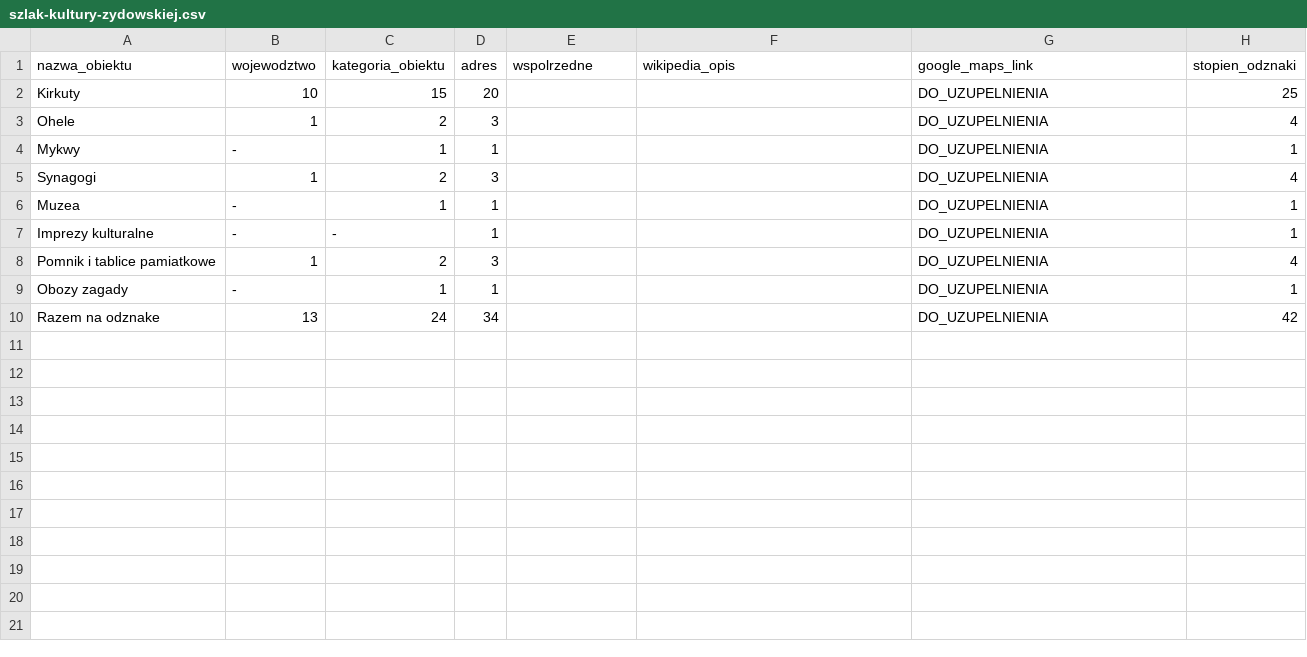
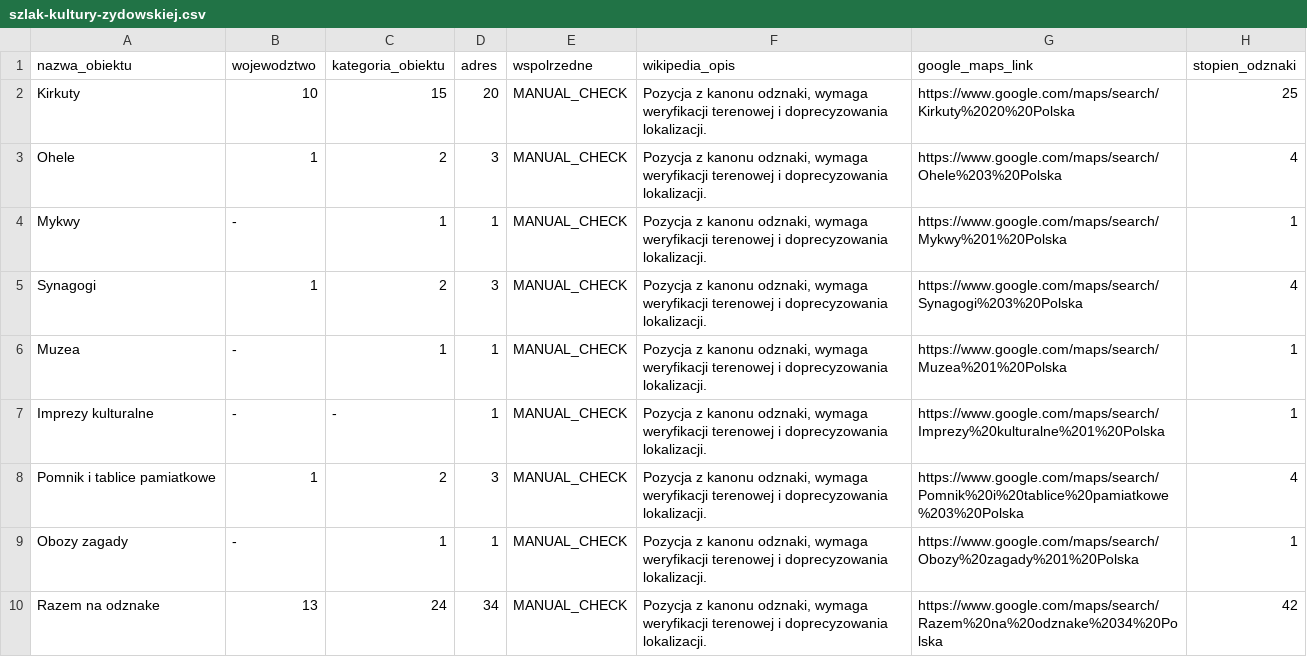
Before and after one commit to lukaszlechpl/zbieram_odznaki_pttk, a CSV file: zasoby/odznaki/szlak-kultury-zydowskiej.csv, drawn as a sheet.

```diff
--- a/zasoby/odznaki/szlak-kultury-zydowskiej.csv
+++ b/zasoby/odznaki/szlak-kultury-zydowskiej.csv
@@ -1,10 +1,10 @@
 nazwa_obiektu;wojewodztwo;kategoria_obiektu;adres;wspolrzedne;wikipedia_opis;google_maps_link;stopien_odznaki
-Kirkuty;10;15;20;;;DO_UZUPELNIENIA;25
-Ohele;1;2;3;;;DO_UZUPELNIENIA;4
-Mykwy;-;1;1;;;DO_UZUPELNIENIA;1
-Synagogi;1;2;3;;;DO_UZUPELNIENIA;4
-Muzea;-;1;1;;;DO_UZUPELNIENIA;1
-Imprezy kulturalne;-;-;1;;;DO_UZUPELNIENIA;1
-Pomnik i tablice pamiatkowe;1;2;3;;;DO_UZUPELNIENIA;4
-Obozy zagady;-;1;1;;;DO_UZUPELNIENIA;1
-Razem na odznake;13;24;34;;;DO_UZUPELNIENIA;42
+Kirkuty;10;15;20;MANUAL_CHECK;Pozycja z kanonu odznaki, wymaga weryfikacji terenowej i doprecyzowania lokalizacji.;https://www.google.com/maps/search/Kirkuty%2020%20Polska;25
+Ohele;1;2;3;MANUAL_CHECK;Pozycja z kanonu odznaki, wymaga weryfikacji terenowej i doprecyzowania lokalizacji.;https://www.google.com/maps/search/Ohele%203%20Polska;4
+Mykwy;-;1;1;MANUAL_CHECK;Pozycja z kanonu odznaki, wymaga weryfikacji terenowej i doprecyzowania lokalizacji.;https://www.google.com/maps/search/Mykwy%201%20Polska;1
+Synagogi;1;2;3;MANUAL_CHECK;Pozycja z kanonu odznaki, wymaga weryfikacji terenowej i doprecyzowania lokalizacji.;https://www.google.com/maps/search/Synagogi%203%20Polska;4
+Muzea;-;1;1;MANUAL_CHECK;Pozycja z kanonu odznaki, wymaga weryfikacji terenowej i doprecyzowania lokalizacji.;https://www.google.com/maps/search/Muzea%201%20Polska;1
+Imprezy kulturalne;-;-;1;MANUAL_CHECK;Pozycja z kanonu odznaki, wymaga weryfikacji terenowej i doprecyzowania lokalizacji.;https://www.google.com/maps/search/Imprezy%20kulturalne%201%20Polska;1
+Pomnik i tablice pamiatkowe;1;2;3;MANUAL_CHECK;Pozycja z kanonu odznaki, wymaga weryfikacji terenowej i doprecyzowania lokalizacji.;https://www.google.com/maps/search/Pomnik%20i%20tablice%20pamiatkowe%203%20Polska;4
+Obozy zagady;-;1;1;MANUAL_CHECK;Pozycja z kanonu odznaki, wymaga weryfikacji terenowej i doprecyzowania lokalizacji.;https://www.google.com/maps/search/Obozy%20zagady%201%20Polska;1
+Razem na odznake;13;24;34;MANUAL_CHECK;Pozycja z kanonu odznaki, wymaga weryfikacji terenowej i doprecyzowania lokalizacji.;https://www.google.com/maps/search/Razem%20na%20odznake%2034%20Polska;42
```
Also changed, not shown: zasoby/odznaki/indeks.csv, zasoby/odznaki/szlakami-napoleona-i-jego-zolnierzy.csv, 3 other files.
